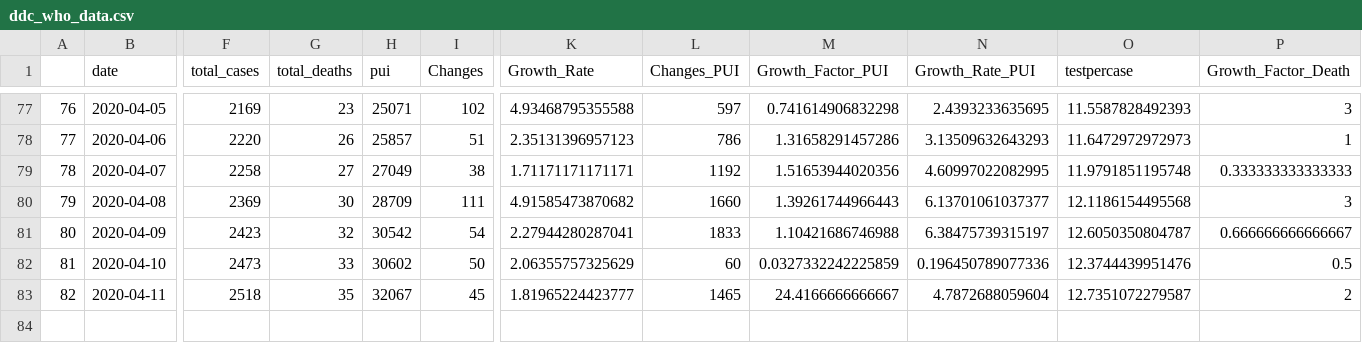
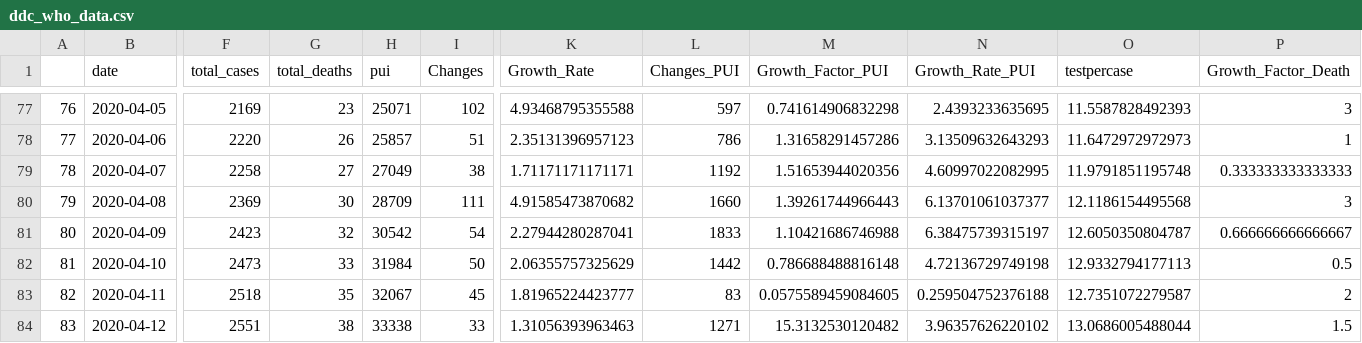
Before and after one commit to PaulApivat/covid, a CSV file: shiny/ddc_who_data.csv, drawn as a sheet; only a part is shown, gaps mark what is left out; rows hold the shown columns only; the diff names each change by its address in the sheet, - before the commit and + after, or states it on an @@ line.

Commit message:
add April 12 data and republish

```diff
--- a/shiny/ddc_who_data.csv
+++ b/shiny/ddc_who_data.csv
-H82 (pui): 30602
+H82 (pui): 31984
-L82 (Changes_PUI): 60
+L82 (Changes_PUI): 1442
-M82 (Growth_Factor_PUI): 0.0327332242225859
+M82 (Growth_Factor_PUI): 0.786688488816148
-N82 (Growth_Rate_PUI): 0.196450789077336
+N82 (Growth_Rate_PUI): 4.72136729749198
-O82 (testpercase): 12.3744439951476
+O82 (testpercase): 12.9332794177113
-L83 (Changes_PUI): 1465
+L83 (Changes_PUI): 83
-M83 (Growth_Factor_PUI): 24.4166666666667
+M83 (Growth_Factor_PUI): 0.0575589459084605
-N83 (Growth_Rate_PUI): 4.7872688059604
+N83 (Growth_Rate_PUI): 0.259504752376188
+row 84: 83 | 2020-04-12 | 2551 | 38 | 33338 | 33 | 1.31056393963463 | 1271 | 15.3132530120482 | 3.96357626220102 | 13.0686005488044 | 1.5
```
Also changed, not shown: 1 other file.
